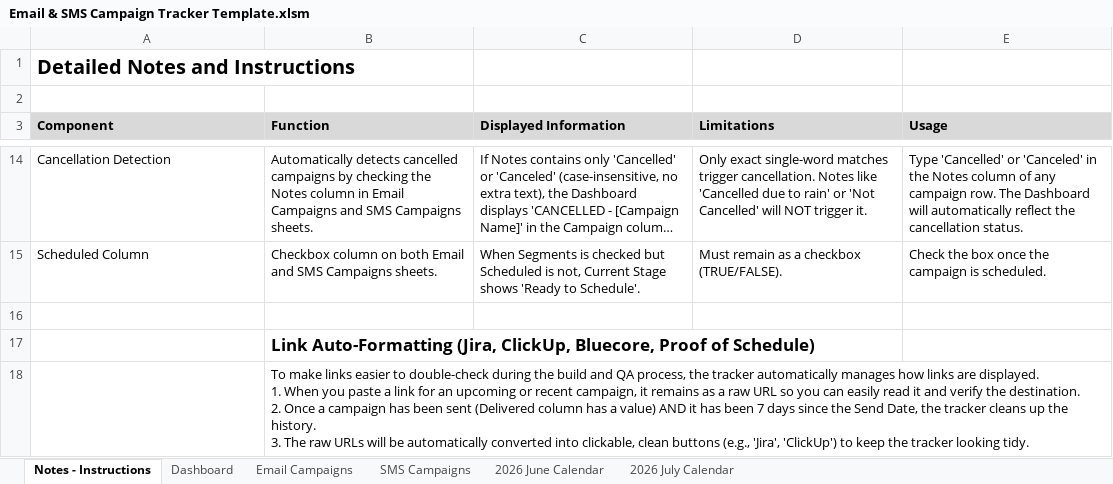
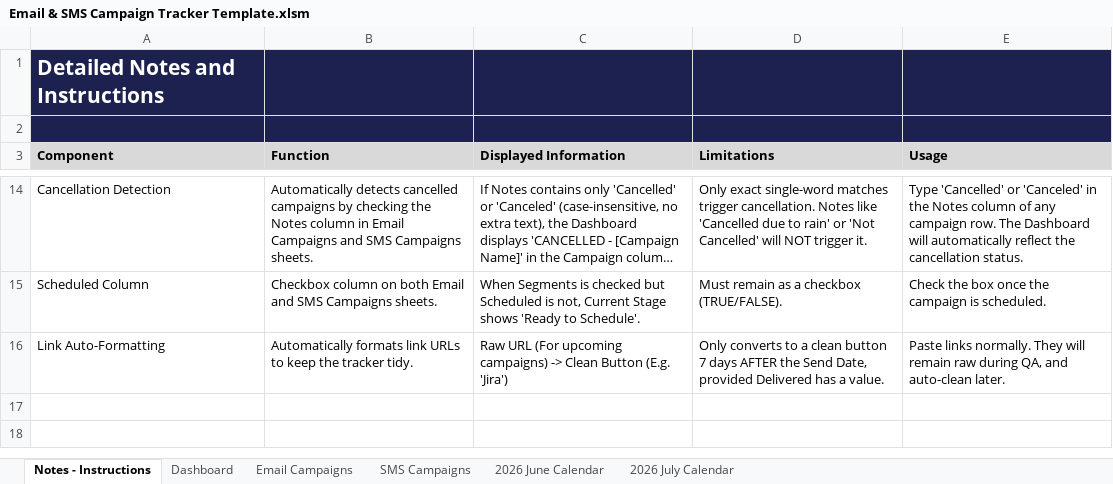
Before and after one commit to PaulAndre0809/System-Production-Adorama, an Excel workbook: Production Tracker/Email & SMS Campaign Tracker Template.xlsm, sheet Notes - Instructions, drawn as a sheet; only a part is shown, gaps mark what is left out; long unchanged cells end in …; values as stored, in another font and other column widths than the file's, no borders; table styles not drawn; removed rows and columns are numbered as before the commit, all else as after; ↵ is a line break in a cell; the diff names each change by its address in the sheet, - before the commit and + after, or states it on an @@ line.

Commit message:
feat: initialize email and SMS campaign tracker with documentation, VBA automation, and automated URL formatting logic

```diff
--- a/Production Tracker/Email & SMS Campaign Tracker Template.xlsm (sheet Notes - Instructions)
+++ b/Production Tracker/Email & SMS Campaign Tracker Template.xlsm (sheet Notes - Instructions)
-A1:E2 fill: none
+A1:E2 fill: #1C214F
-A1 text colour: black
+A1 text colour: #FFFFFF, text size: larger
-row 16: (empty)
+row 16: Link Auto-Formatting | Automatically formats link URLs to keep the tracker tidy. | Raw URL (For upcoming campaigns) -> Clean Button (E.g. 'Jira') | Only converts to a clean button 7 days AFTER the Send Date, provided Delivered has a value. | Paste links normally. They will remain raw during QA, and auto-clean later.
-row 17:  | Link Auto-Formatting (Jira, ClickUp, Bluecore, Proof of Schedule)
-row 18:  | To make links easier to double-check during the build and QA process, the tracker automatically manages how links are displayed. ↵ 1. When you paste a link for an upcoming or recent campaign, it remains as a raw URL so you can easily read it and verify the destination. ↵ 2. Once a campaign has been sent (Delivered column has a value) AND it has been 7 days since the Send Date, the tracker cleans up the history. ↵ 3. The raw URLs will be automatically converted into clickable, clean buttons (e.g., 'Jira', 'ClickUp') to keep the tracker looking tidy.
```
Also changed, not shown: sheet Dashboard, Production Tracker/Email & SMS Campaign Tracker.xlsm, Production Tracker/Email & SMS Campaign Tracker_backup.xlsm, 2 other files.
